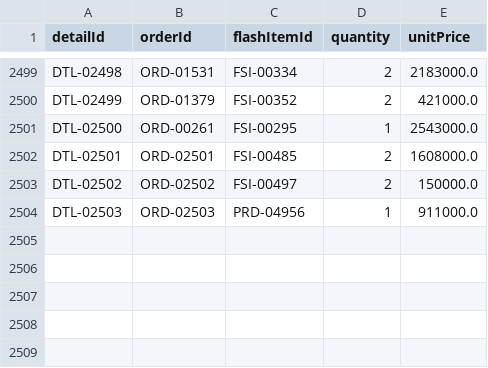
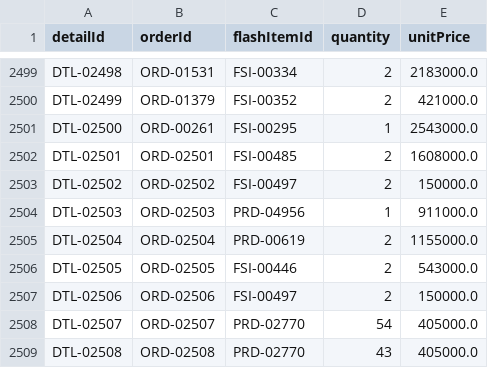
Before and after one commit to Lab1-Lab211/NHOM_3_LAB211_FlashSale, a CSV file: data/order_details.csv, drawn as a sheet; only a part is shown, gaps mark what is left out; the diff names each change by its address in the sheet, - before the commit and + after, or states it on an @@ line.

```diff
--- a/data/order_details.csv
+++ b/data/order_details.csv
+row 2505: DTL-02504 | ORD-02504 | PRD-00619 | 2 | 1155000.0
+row 2506: DTL-02505 | ORD-02505 | FSI-00446 | 2 | 543000.0
+row 2507: DTL-02506 | ORD-02506 | FSI-00497 | 2 | 150000.0
+row 2508: DTL-02507 | ORD-02507 | PRD-02770 | 54 | 405000.0
+row 2509: DTL-02508 | ORD-02508 | PRD-02770 | 43 | 405000.0
```
Also changed, not shown: data/customers.csv, data/flash_items.csv, 4 other files.
